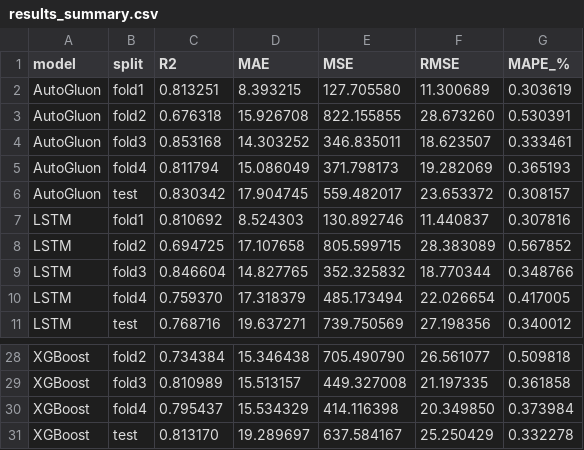
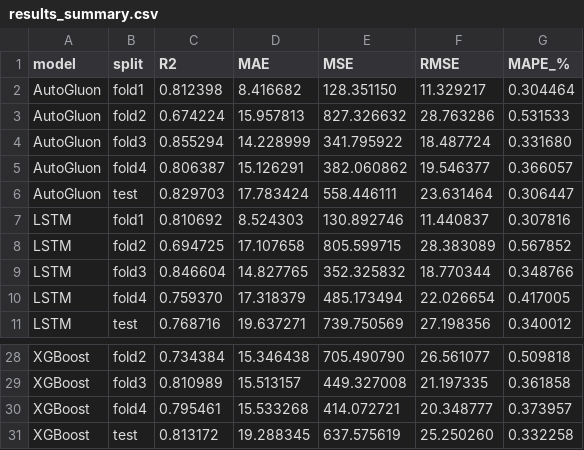
Before and after one commit to Chaut007/sp500_top10_influence, a CSV file: results_summary.csv, drawn as a sheet; only a part is shown, gaps mark what is left out.

```diff
--- a/results_summary.csv
+++ b/results_summary.csv
@@ -1,7 +1,7 @@
 model,split,R2,MAE,MSE,RMSE,MAPE_%
-AutoGluon,fold1,0.813251,8.393215,127.705580,11.300689,0.303619
-AutoGluon,fold2,0.676318,15.926708,822.155855,28.673260,0.530391
-AutoGluon,fold3,0.853168,14.303252,346.835011,18.623507,0.333461
-AutoGluon,fold4,0.811794,15.086049,371.798173,19.282069,0.365193
-AutoGluon,test,0.830342,17.904745,559.482017,23.653372,0.308157
+AutoGluon,fold1,0.812398,8.416682,128.351150,11.329217,0.304464
+AutoGluon,fold2,0.674224,15.957813,827.326632,28.763286,0.531533
+AutoGluon,fold3,0.855294,14.228999,341.795922,18.487724,0.331680
+AutoGluon,fold4,0.806387,15.126291,382.060862,19.546377,0.366057
+AutoGluon,test,0.829703,17.783424,558.446111,23.631464,0.306447
 LSTM,fold1,0.810692,8.524303,130.892746,11.440837,0.307816
@@ -29,3 +29,3 @@ XGBoost,fold2,0.734384,15.346438,705.490790,26.561077,0.509818
 XGBoost,fold3,0.810989,15.513157,449.327008,21.197335,0.361858
-XGBoost,fold4,0.795437,15.534329,414.116398,20.349850,0.373984
-XGBoost,test,0.813170,19.289697,637.584167,25.250429,0.332278
+XGBoost,fold4,0.795461,15.533268,414.072721,20.348777,0.373957
+XGBoost,test,0.813172,19.288345,637.575619,25.250260,0.332258
```
Also changed, not shown: 4 other files.
